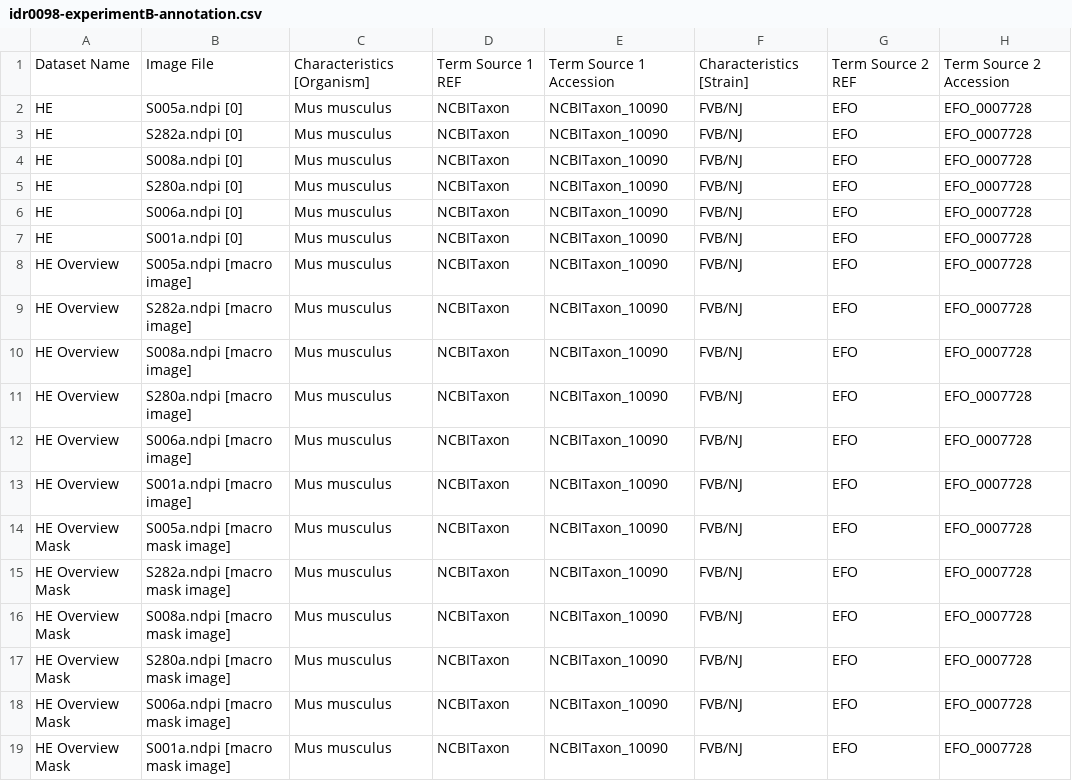
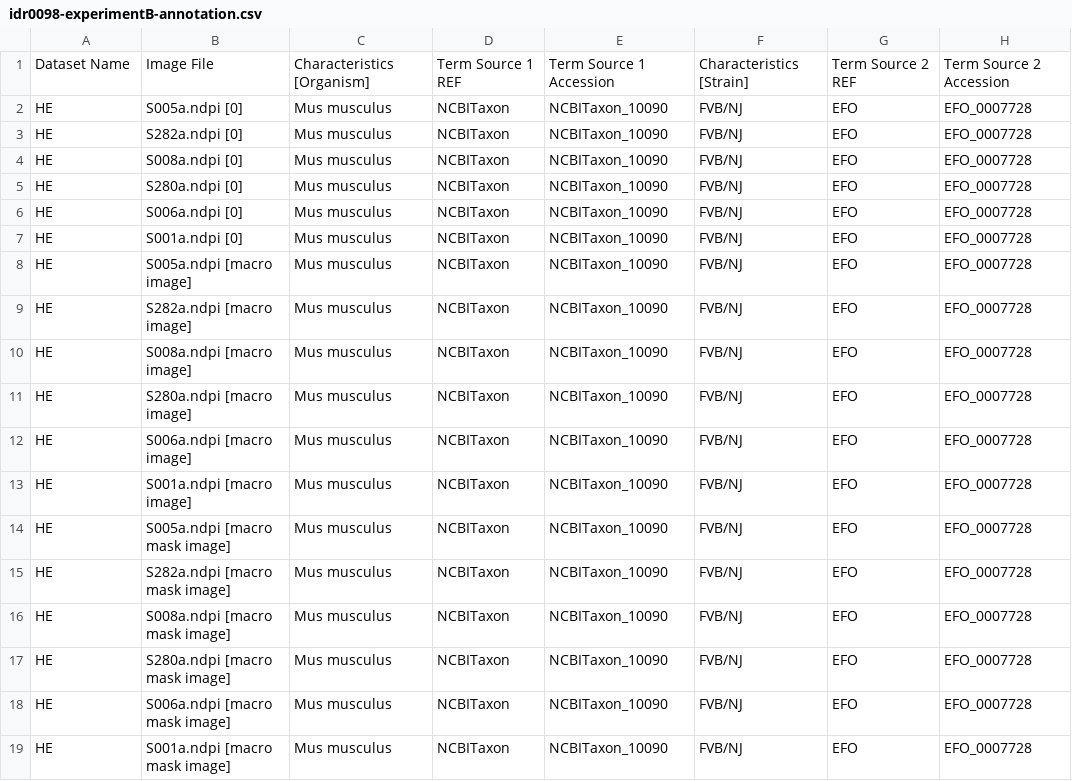
Before and after one commit to IDR/idr0098-huang-octmos, a CSV file: experimentB/idr0098-experimentB-annotation.csv, drawn as a sheet; only a part is shown; the diff names each change by its address in the sheet, - before the commit and + after, or states it on an @@ line.

```diff
--- a/experimentB/idr0098-experimentB-annotation.csv
+++ b/experimentB/idr0098-experimentB-annotation.csv
-A8:A13: HE Overview
+A8:A13: HE
-A14:A19: HE Overview Mask
+A14:A19: HE
```
Also changed, not shown: 1 other file.
